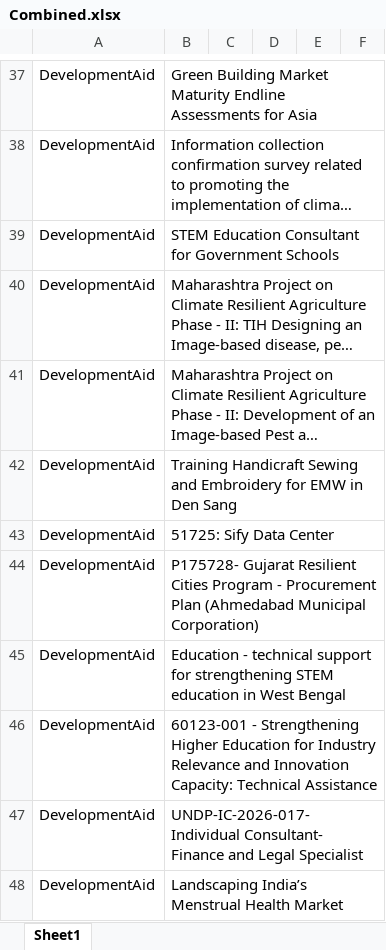
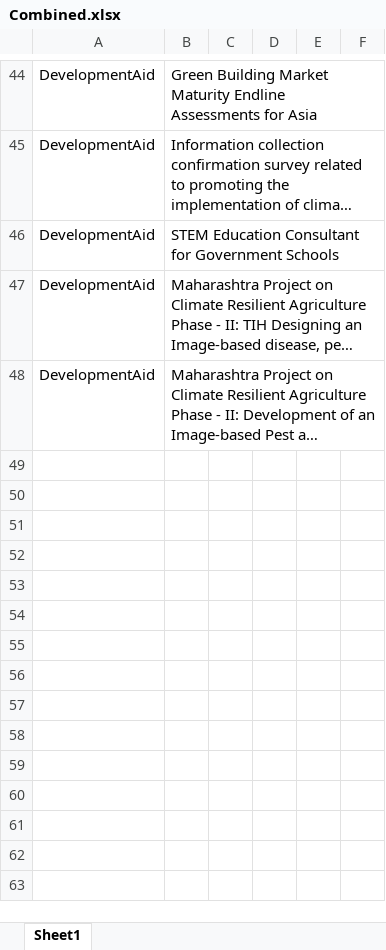
Before and after one commit to RajuSakshena/jobs-scraping-pipeline, an Excel workbook: output/Combined.xlsx, sheet Sheet1, drawn as a sheet; only a part is shown, gaps mark what is left out; long unchanged cells end in …; values as stored, in another font and other column widths than the file's, no borders; removed rows and columns are numbered as before the commit, all else as after; the diff covers the shown part only; the diff names each change by its address in the sheet, - before the commit and + after, or states it on an @@ line.

```diff
--- a/output/Combined.xlsx (sheet Sheet1)
+++ b/output/Combined.xlsx (sheet Sheet1)
-row 42: DevelopmentAid | Training Handicraft Sewing and Embroidery for EMW in Den Sang
-row 43: DevelopmentAid | 51725: Sify Data Center
-row 44: DevelopmentAid | P175728- Gujarat Resilient Cities Program - Procurement Plan (Ahmedabad Municipal Corporation)
-row 45: DevelopmentAid | Education - technical support for strengthening STEM education in West Bengal
-row 46: DevelopmentAid | 60123-001 - Strengthening Higher Education for Industry Relevance and Innovation Capacity: Technical Assistance
-row 47: DevelopmentAid | UNDP-IC-2026-017-Individual Consultant- Finance and Legal Specialist
-row 48: DevelopmentAid | Landscaping India’s Menstrual Health Market
```
Also changed, not shown: 8 added rows, 1 removed row and 3 moved rows elsewhere in this sheet.
